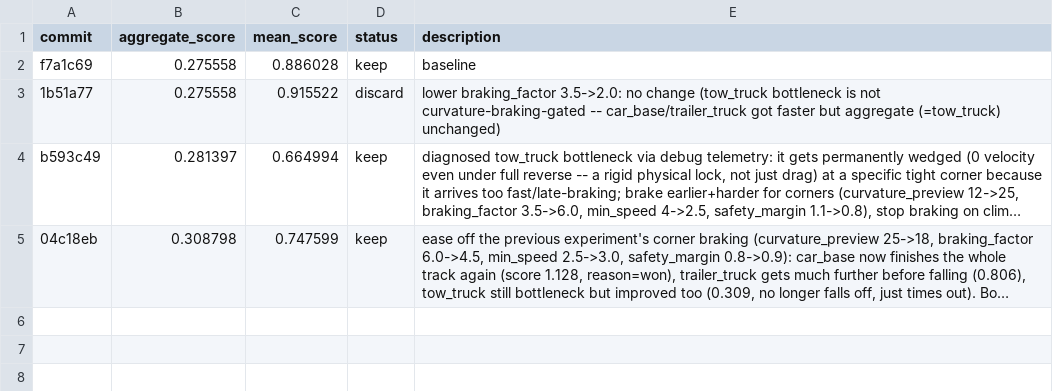
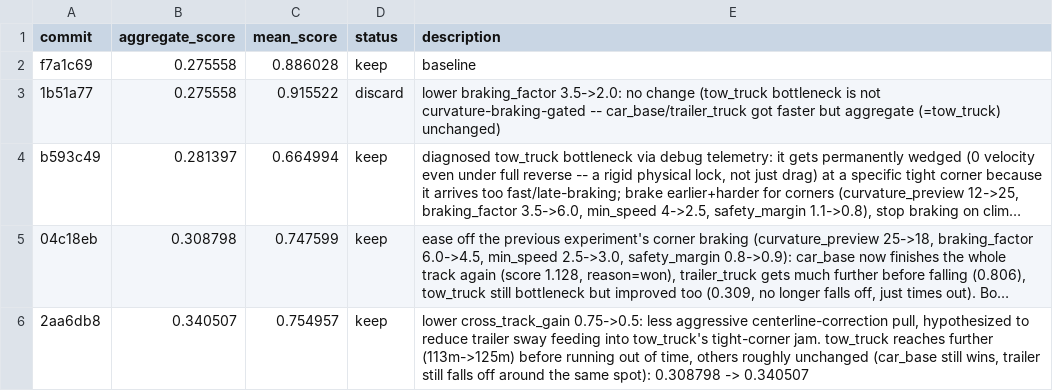
Before and after one commit to ArnaudGardille/driving-policy-autosearch, a TSV file: results.tsv, drawn as a sheet; long unchanged cells end in …; the diff names each change by its address in the sheet, - before the commit and + after, or states it on an @@ line.

Commit message:
log: keep - aggregate_score 0.340507 (was 0.308798)

```diff
--- a/results.tsv
+++ b/results.tsv
+row 6: 2aa6db8 | 0.340507 | 0.754957 | keep | lower cross_track_gain 0.75->0.5: less aggressive centerline-correction pull, hypothesized to reduce trailer sway feeding into tow_truck's tight-corner jam. tow_truck reaches further (113m->125m) before running out of time, others roughly unchanged (car_base still wins, trailer still falls off around the same spot): 0.308798 -> 0.340507
```
